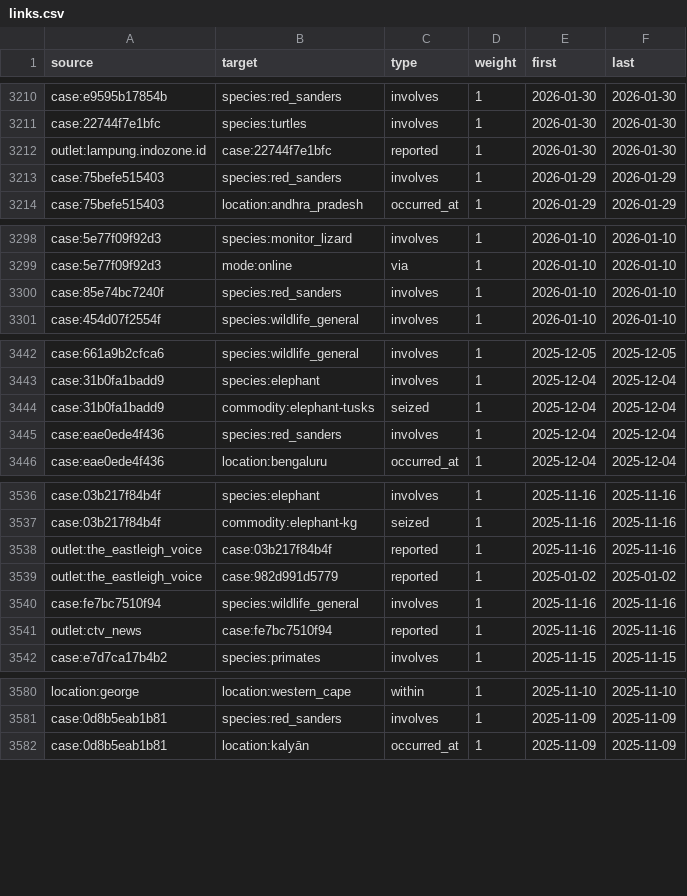
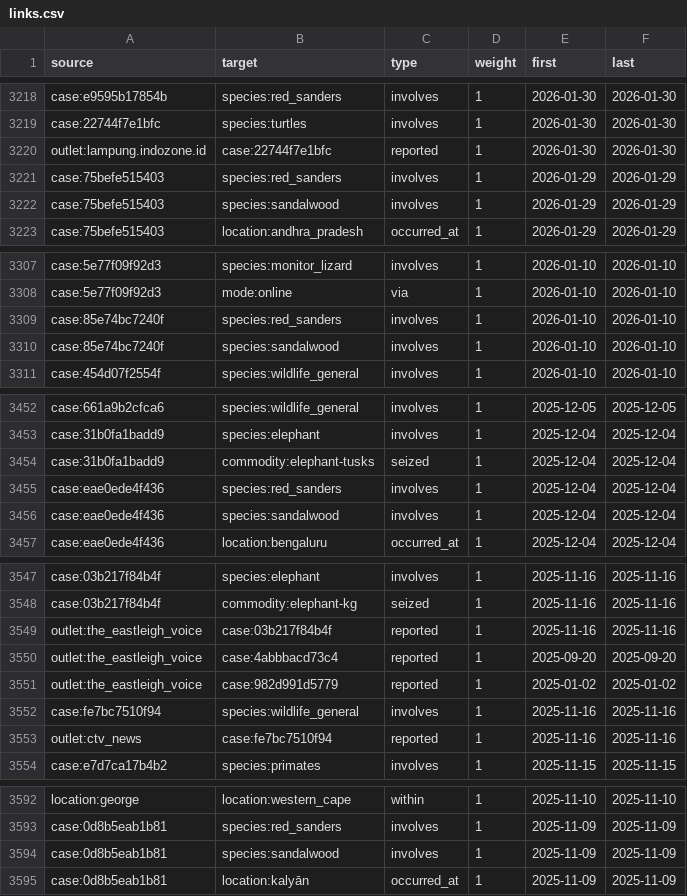
Before and after one commit to tarunv13/vannetra, a CSV file: web/data/links.csv, drawn as a sheet; only a part is shown, gaps mark what is left out; the diff covers the shown part only; the diff names each change by its address in the sheet, - before the commit and + after, or states it on an @@ line.

```diff
--- a/web/data/links.csv
+++ b/web/data/links.csv
+row 3222: case:75befe515403 | species:sandalwood | involves | 1 | 2026-01-29 | 2026-01-29
+row 3310: case:85e74bc7240f | species:sandalwood | involves | 1 | 2026-01-10 | 2026-01-10
+row 3456: case:eae0ede4f436 | species:sandalwood | involves | 1 | 2025-12-04 | 2025-12-04
+row 3550: outlet:the_eastleigh_voice | case:4abbbacd73c4 | reported | 1 | 2025-09-20 | 2025-09-20
+row 3594: case:0d8b5eab1b81 | species:sandalwood | involves | 1 | 2025-11-09 | 2025-11-09
```
Also changed, not shown: 22 added rows elsewhere in this file, web/data/cases.csv, web/data/entities.csv, 35 other files.
